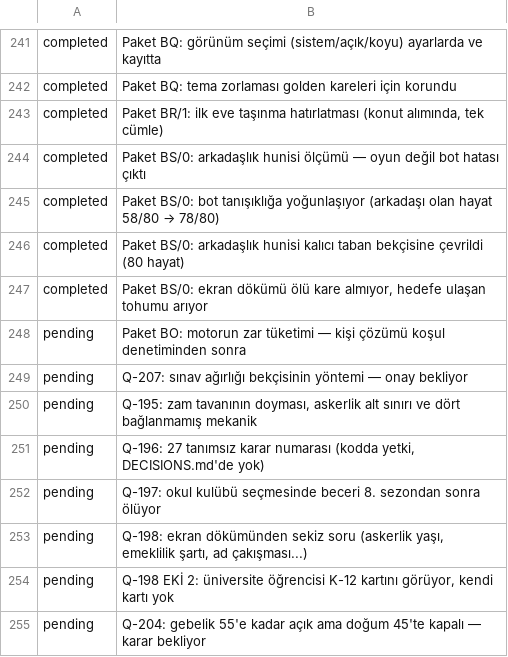
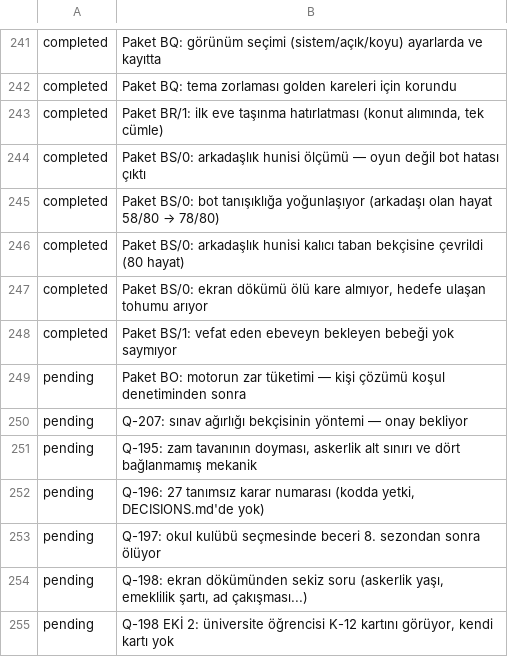
Before and after one commit to fahrettinkoksal/bir--m-r, a TSV file: docs/planner/tasks.tsv, drawn as a sheet; only a part is shown, gaps mark what is left out; the shorter side is filled out with more unchanged rows; the diff names each change by its address in the sheet, - before the commit and + after, or states it on an @@ line.

```diff
--- a/docs/planner/tasks.tsv
+++ b/docs/planner/tasks.tsv
+row 248: completed | Paket BS/1: vefat eden ebeveyn bekleyen bebeği yok saymıyor
```
Also changed, not shown: 9 other files.
